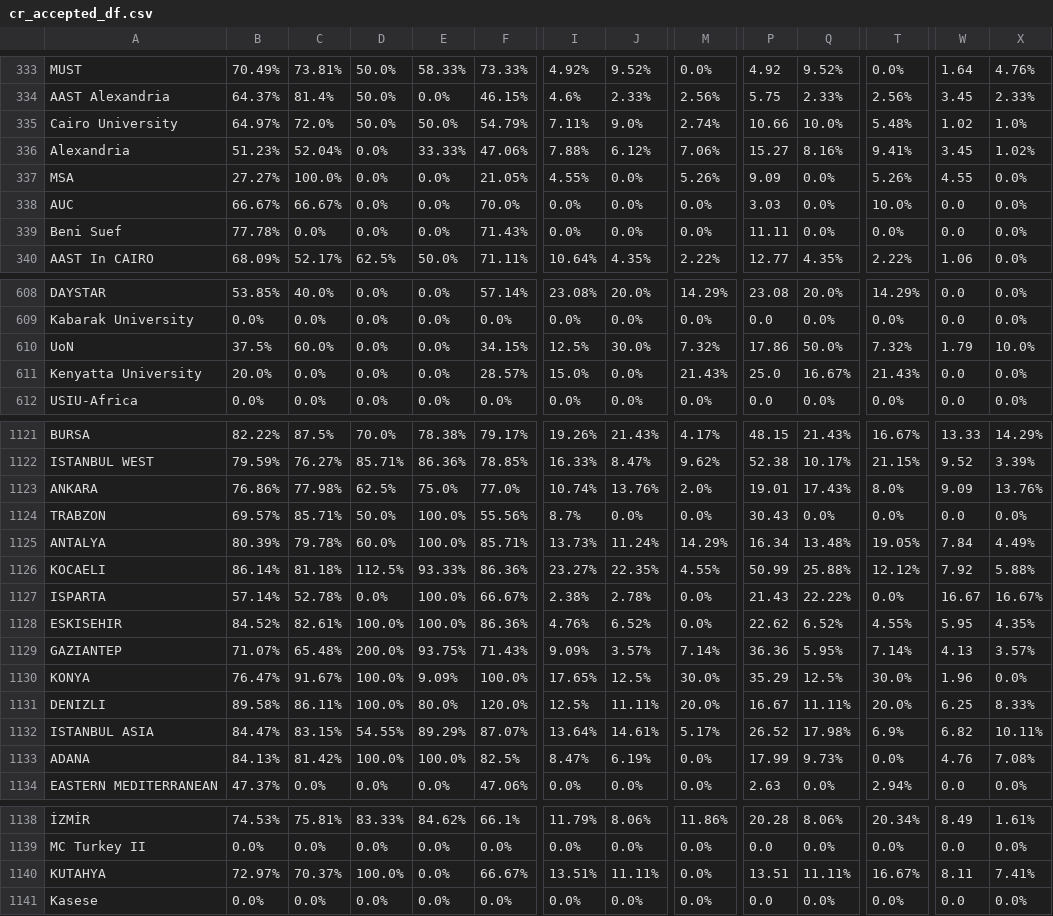
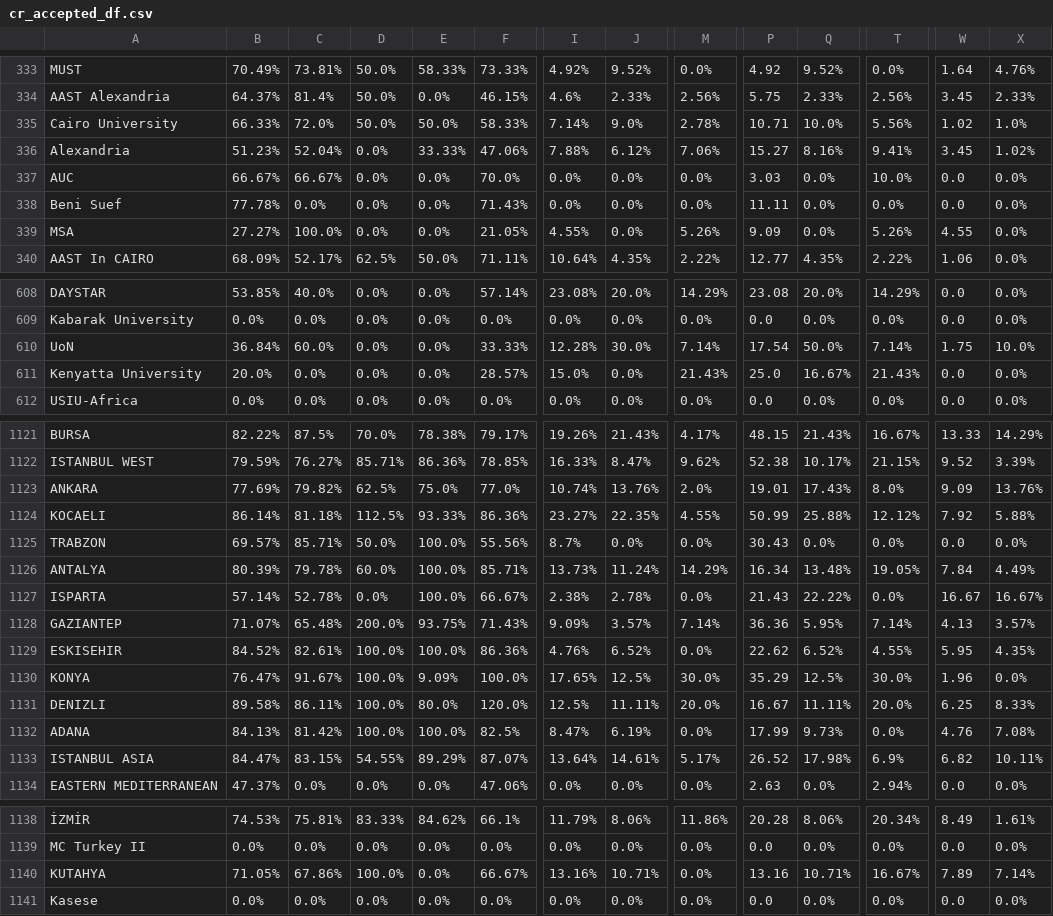
Before and after one commit to AIESEC-LK/data-pipeline, a CSV file: cr_accepted_df.csv, drawn as a sheet; only a part is shown, gaps mark what is left out; the diff covers the shown part only; the diff names each change by its address in the sheet, - before the commit and + after, or states it on an @@ line.

```diff
--- a/cr_accepted_df.csv
+++ b/cr_accepted_df.csv
-B335: 64.97%
+B335: 66.33%
-F335: 54.79%
+F335: 58.33%
-I335: 7.11%
+I335: 7.14%
-M335: 2.74%
+M335: 2.78%
-P335: 10.66
+P335: 10.71
-T335: 5.48%
+T335: 5.56%
@@ row 337 moved to row 339: MSA @@
-B610: 37.5%
+B610: 36.84%
-F610: 34.15%
+F610: 33.33%
-I610: 12.5%
+I610: 12.28%
-M610: 7.32%
+M610: 7.14%
-P610: 17.86
+P610: 17.54
-T610: 7.32%
+T610: 7.14%
-W610: 1.79
+W610: 1.75
-B1123: 76.86%
+B1123: 77.69%
-C1123: 77.98%
+C1123: 79.82%
@@ row 1126 moved to row 1124: KOCAELI @@
@@ row 1129 moved to row 1128: GAZIANTEP @@
@@ row 1133 moved to row 1132: ADANA @@
-B1140: 72.97%
+B1140: 71.05%
-C1140: 70.37%
+C1140: 67.86%
-I1140: 13.51%
+I1140: 13.16%
-J1140: 11.11%
+J1140: 10.71%
-P1140: 13.51
+P1140: 13.16
-Q1140: 11.11%
+Q1140: 10.71%
-W1140: 8.11
+W1140: 7.89
-X1140: 7.41%
+X1140: 7.14%
```
Also changed, not shown: 39 moved rows and 12 edited cells elsewhere in this file, abs_df.csv, cr_applicant_df.csv, 3 other files.
